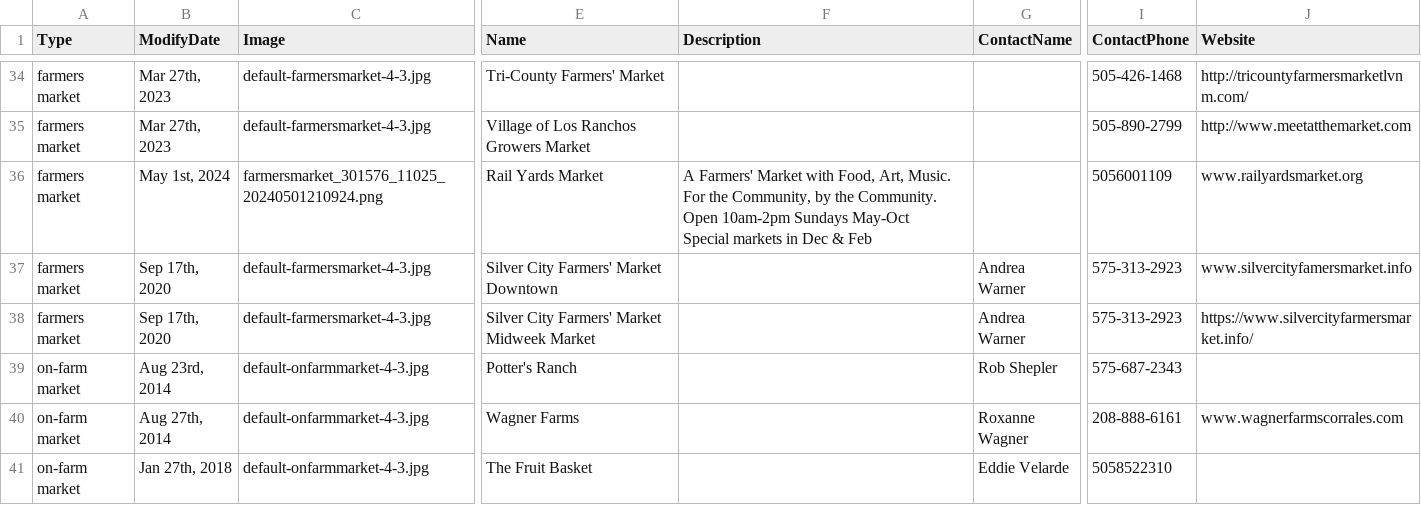
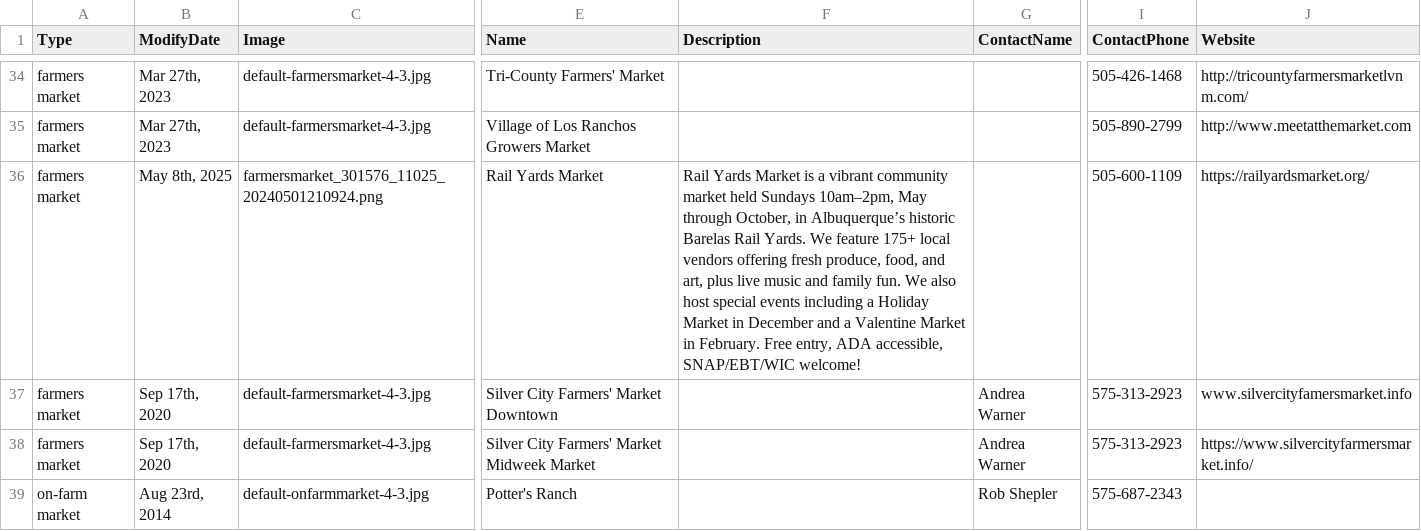
Before and after one commit to bhavnamilmile/community-data, a CSV file: locations/farmfresh/us/NM/nm-farmfresh.csv, drawn as a sheet; only a part is shown, gaps mark what is left out; the shorter side is filled out with more unchanged rows; ↵ is a line break in a cell; the diff names each change by its address in the sheet, - before the commit and + after, or states it on an @@ line.

```diff
--- a/locations/farmfresh/us/NM/nm-farmfresh.csv
+++ b/locations/farmfresh/us/NM/nm-farmfresh.csv
-B36 (ModifyDate): May 1st, 2024
+B36 (ModifyDate): May 8th, 2025
-F36 (Description): A Farmers' Market with Food, Art, Music. For the Community, by the Community. ↵ Open 10am-2pm Sundays May-Oct ↵ Special markets in Dec & Feb
+F36 (Description): Rail Yards Market is a vibrant community market held Sundays 10am–2pm, May through October, in Albuquerque’s historic Barelas Rail Yards. We feature 175+ local vendors offering fresh produce, food, and art, plus live music and family fun. We also host special events including a Holiday Market in December and a Valentine Market in February. Free entry, ADA accessible, SNAP/EBT/WIC welcome!
-I36 (ContactPhone): 5056001109
+I36 (ContactPhone): 505-600-1109
-J36 (Website): www.railyardsmarket.org
+J36 (Website): https://railyardsmarket.org/
```
Also changed, not shown: locations/farmfresh/us/NM/nm-onfarm.csv, locations/farmfresh/us/NY/ny-farmfresh.csv, 9 other files.
